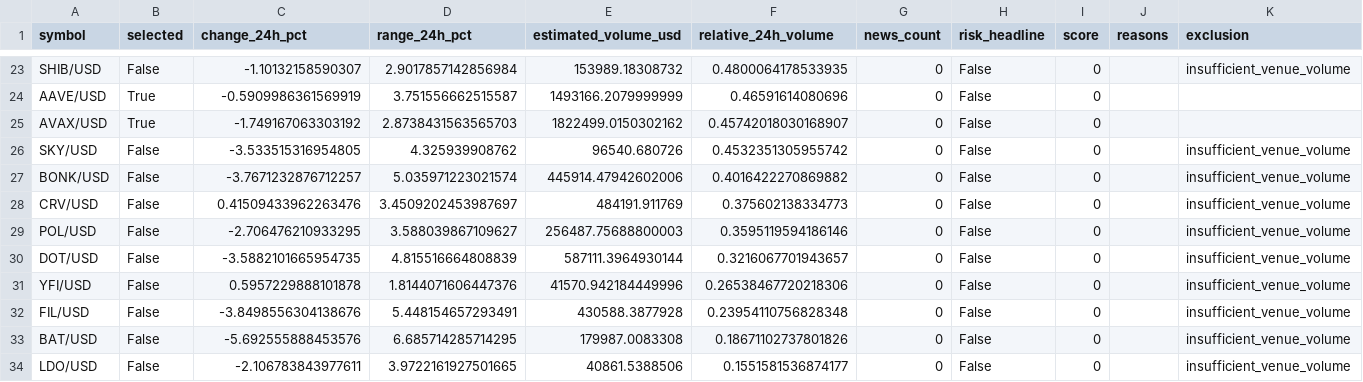
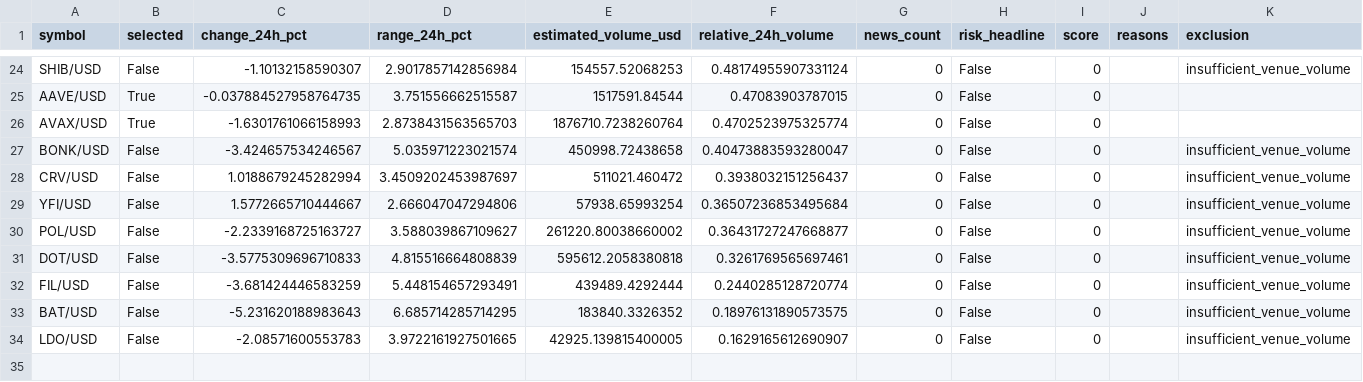
Before and after one commit to Rand0mUs3r-afk/CryptoStrategyLab, a CSV file: watchlist.csv, drawn as a sheet; only a part is shown, gaps mark what is left out; removed rows and columns are numbered as before the commit, all else as after; the diff covers the shown part only; the diff names each change by its address in the sheet, - before the commit and + after, or states it on an @@ line.

```diff
--- a/watchlist.csv
+++ b/watchlist.csv
-E24 (estimated_volume_usd): 153989.18308732
+E24 (estimated_volume_usd): 154557.52068253
-F24 (relative_24h_volume): 0.4800064178533935
+F24 (relative_24h_volume): 0.48174955907331124
-C25 (change_24h_pct): -0.5909986361569919
+C25 (change_24h_pct): -0.037884527958764735
-E25 (estimated_volume_usd): 1493166.2079999999
+E25 (estimated_volume_usd): 1517591.84544
-F25 (relative_24h_volume): 0.46591614080696
+F25 (relative_24h_volume): 0.47083903787015
-C26 (change_24h_pct): -1.749167063303192
+C26 (change_24h_pct): -1.6301761066158993
-E26 (estimated_volume_usd): 1822499.0150302162
+E26 (estimated_volume_usd): 1876710.7238260764
-F26 (relative_24h_volume): 0.45742018030168907
+F26 (relative_24h_volume): 0.4702523975325774
-row 26: SKY/USD | False | -3.533515316954805 | 4.325939908762 | 96540.680726 | 0.4532351305955742 | 0 | False | 0 |  | insufficient_venue_volume
-C27 (change_24h_pct): -3.7671232876712257
+C27 (change_24h_pct): -3.424657534246567
-E27 (estimated_volume_usd): 445914.47942602006
+E27 (estimated_volume_usd): 450998.72438658
-F27 (relative_24h_volume): 0.4016422270869882
+F27 (relative_24h_volume): 0.40473883593280047
-C28 (change_24h_pct): 0.41509433962263476
+C28 (change_24h_pct): 1.0188679245282994
-E28 (estimated_volume_usd): 484191.911769
+E28 (estimated_volume_usd): 511021.460472
-F28 (relative_24h_volume): 0.375602138334773
+F28 (relative_24h_volume): 0.3938032151256437
+row 29: YFI/USD | False | 1.5772665710444667 | 2.666047047294806 | 57938.65993254 | 0.36507236853495684 | 0 | False | 0 |  | insufficient_venue_volume
-C30 (change_24h_pct): -2.706476210933295
+C30 (change_24h_pct): -2.2339168725163727
-E30 (estimated_volume_usd): 256487.75688800003
+E30 (estimated_volume_usd): 261220.80038660002
-F30 (relative_24h_volume): 0.3595119594186146
+F30 (relative_24h_volume): 0.36431727247668877
-C31 (change_24h_pct): -3.5882101665954735
+C31 (change_24h_pct): -3.5775309696710833
-E31 (estimated_volume_usd): 587111.3964930144
+E31 (estimated_volume_usd): 595612.2058380818
-F31 (relative_24h_volume): 0.3216067701943657
+F31 (relative_24h_volume): 0.3261769565697461
-row 31: YFI/USD | False | 0.5957229888101878 | 1.8144071606447376 | 41570.942184449996 | 0.26538467720218306 | 0 | False | 0 |  | insufficient_venue_volume
-C32 (change_24h_pct): -3.8498556304138676
+C32 (change_24h_pct): -3.681424446583259
-E32 (estimated_volume_usd): 430588.3877928
+E32 (estimated_volume_usd): 439489.4292444
-F32 (relative_24h_volume): 0.23954110756828348
+F32 (relative_24h_volume): 0.2440285128720774
-C33 (change_24h_pct): -5.692555888453576
+C33 (change_24h_pct): -5.231620188983643
-E33 (estimated_volume_usd): 179987.0083308
+E33 (estimated_volume_usd): 183840.3326352
-F33 (relative_24h_volume): 0.18671102737801826
+F33 (relative_24h_volume): 0.18976131890573575
-C34 (change_24h_pct): -2.106783843977611
+C34 (change_24h_pct): -2.08571600553783
-E34 (estimated_volume_usd): 40861.5388506
+E34 (estimated_volume_usd): 42925.139815400005
-F34 (relative_24h_volume): 0.1551581536874177
+F34 (relative_24h_volume): 0.1629165612690907
```
Also changed, not shown: 3 added rows, 2 removed rows and 58 edited cells elsewhere in this file, 7 other files.
